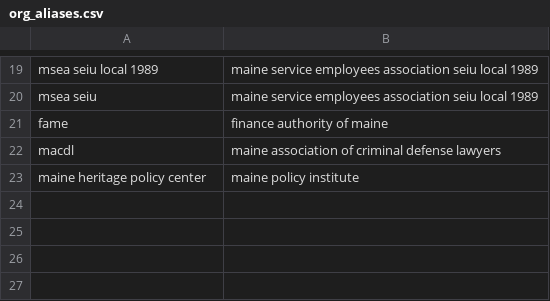
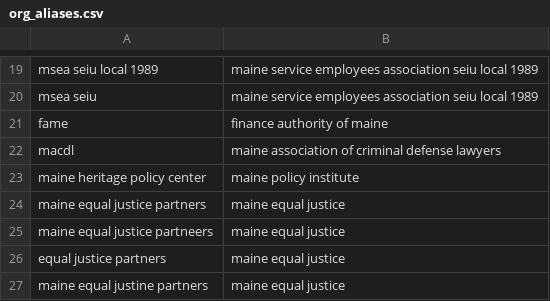
Before and after one commit to scubdon/maine-testimony, a CSV file: src/maine_testimony/data/org_aliases.csv, drawn as a sheet; only a part is shown, gaps mark what is left out; the diff names each change by its address in the sheet, - before the commit and + after, or states it on an @@ line.

```diff
--- a/src/maine_testimony/data/org_aliases.csv
+++ b/src/maine_testimony/data/org_aliases.csv
+row 24: maine equal justice partners | maine equal justice
+row 25: maine equal justice partneers | maine equal justice
+row 26: equal justice partners | maine equal justice
+row 27: maine equal justine partners | maine equal justice
```
Also changed, not shown: data/public/organizations.csv, 2 other files.
